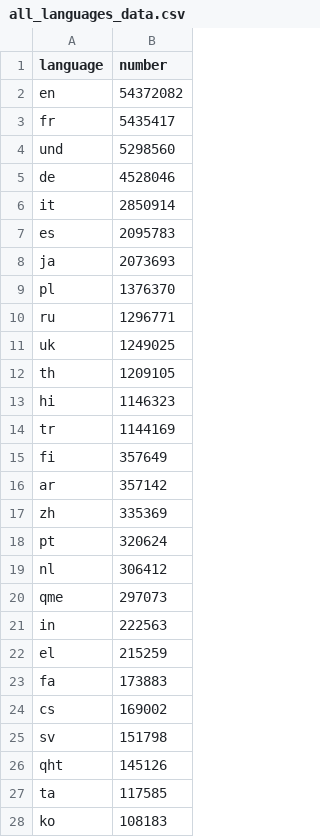
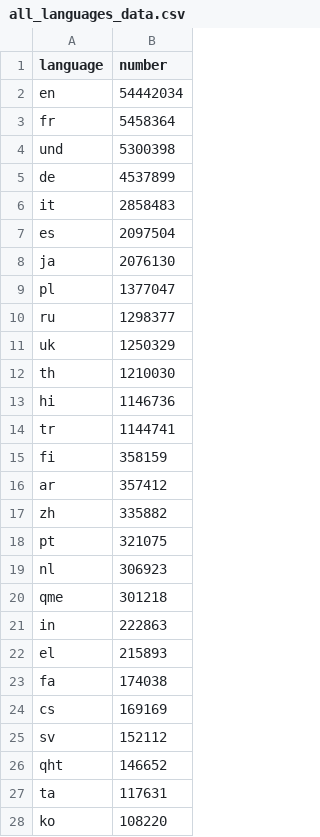
Before and after one commit to alexdrk14/RussiaUkraineWar, a CSV file: data/all_languages_data.csv, drawn as a sheet; only a part is shown; the diff covers the shown part only.

```diff
--- a/data/all_languages_data.csv
+++ b/data/all_languages_data.csv
@@ -1,28 +1,28 @@
 language,number
-en,54372082
-fr,5435417
-und,5298560
-de,4528046
-it,2850914
-es,2095783
-ja,2073693
-pl,1376370
-ru,1296771
-uk,1249025
-th,1209105
-hi,1146323
-tr,1144169
-fi,357649
-ar,357142
-zh,335369
-pt,320624
-nl,306412
-qme,297073
-in,222563
-el,215259
-fa,173883
-cs,169002
-sv,151798
-qht,145126
-ta,117585
-ko,108183
+en,54442034
+fr,5458364
+und,5300398
+de,4537899
+it,2858483
+es,2097504
+ja,2076130
+pl,1377047
+ru,1298377
+uk,1250329
+th,1210030
+hi,1146736
+tr,1144741
+fi,358159
+ar,357412
+zh,335882
+pt,321075
+nl,306923
+qme,301218
+in,222863
+el,215893
+fa,174038
+cs,169169
+sv,152112
+qht,146652
+ta,117631
+ko,108220
```
Also changed, not shown: 1 added row, 1 removed row and 35 edited cells elsewhere in this file, data/daily_hashtags.csv, data/daily_lang.csv, 2 other files.
